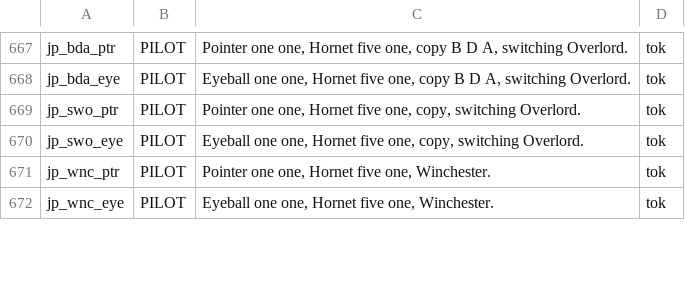
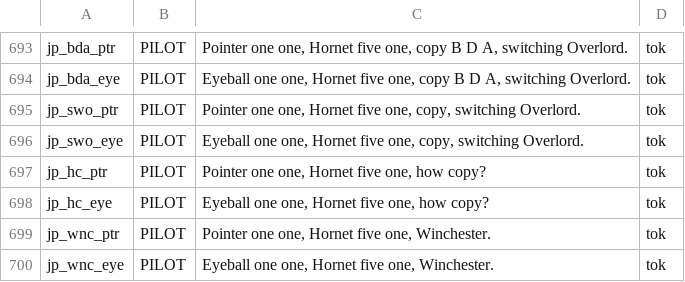
Before and after one commit to onur-karabiber/Syria-Dynamic-Template, a CSV file: tts/clips.csv, drawn as a sheet; only a part is shown, gaps mark what is left out; the diff covers the shown part only; the diff names each change by its address in the sheet, - before the commit and + after, or states it on an @@ line.

```diff
--- a/tts/clips.csv
+++ b/tts/clips.csv
+row 697: jp_hc_ptr | PILOT | Pointer one one, Hornet five one, how copy? | tok
+row 698: jp_hc_eye | PILOT | Eyeball one one, Hornet five one, how copy? | tok
```
Also changed, not shown: 26 added rows elsewhere in this file, 11 other files.
